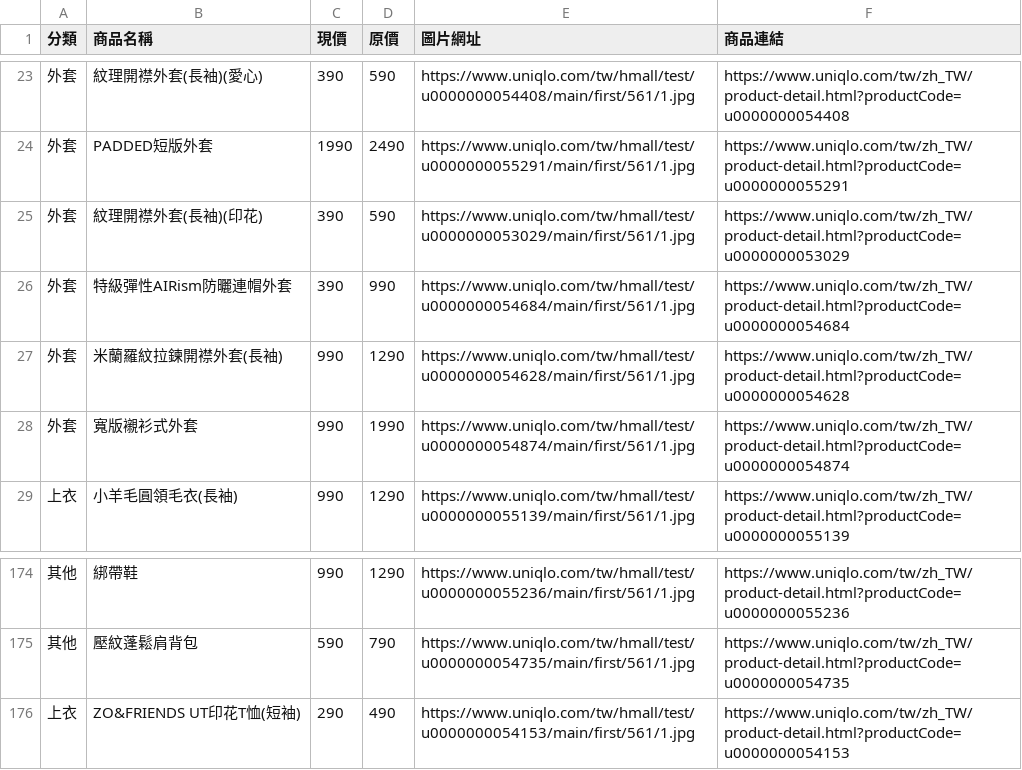
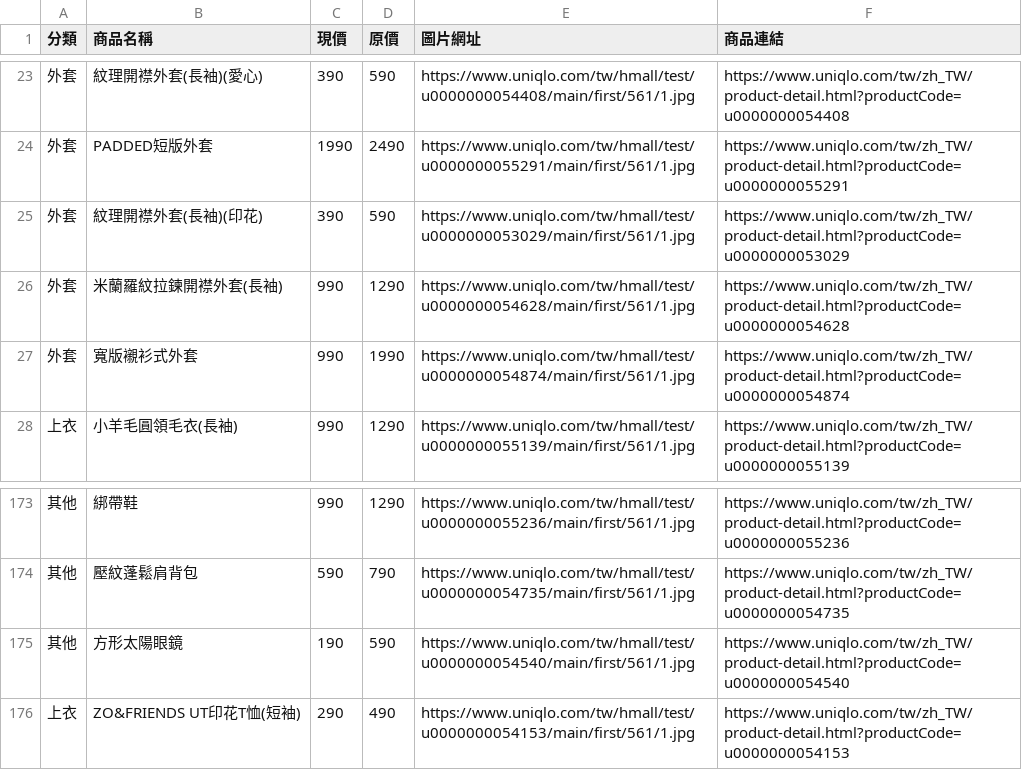
Before and after one commit to mooder16/on-sell-tracker, a CSV file: daily_deals.csv, drawn as a sheet; only a part is shown, gaps mark what is left out; removed rows and columns are numbered as before the commit, all else as after; the diff names each change by its address in the sheet, - before the commit and + after, or states it on an @@ line.

```diff
--- a/daily_deals.csv
+++ b/daily_deals.csv
-row 26: 外套 | 特級彈性AIRism防曬連帽外套 | 390 | 990 | https://www.uniqlo.com/tw/hmall/test/u0000000054684/main/first/561/1.jpg | https://www.uniqlo.com/tw/zh_TW/product-detail.html?productCode=u0000000054684
+row 175: 其他 | 方形太陽眼鏡 | 190 | 590 | https://www.uniqlo.com/tw/hmall/test/u0000000054540/main/first/561/1.jpg | https://www.uniqlo.com/tw/zh_TW/product-detail.html?productCode=u0000000054540
```
Also changed, not shown: 5 other files.
